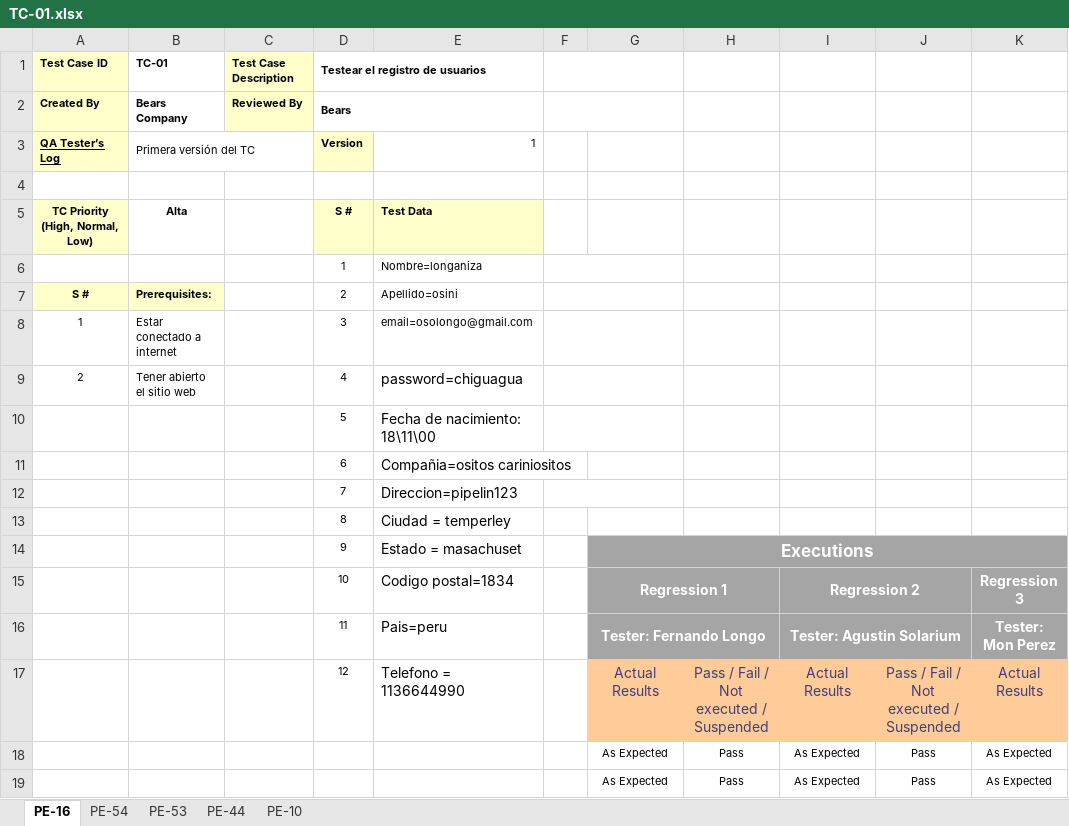
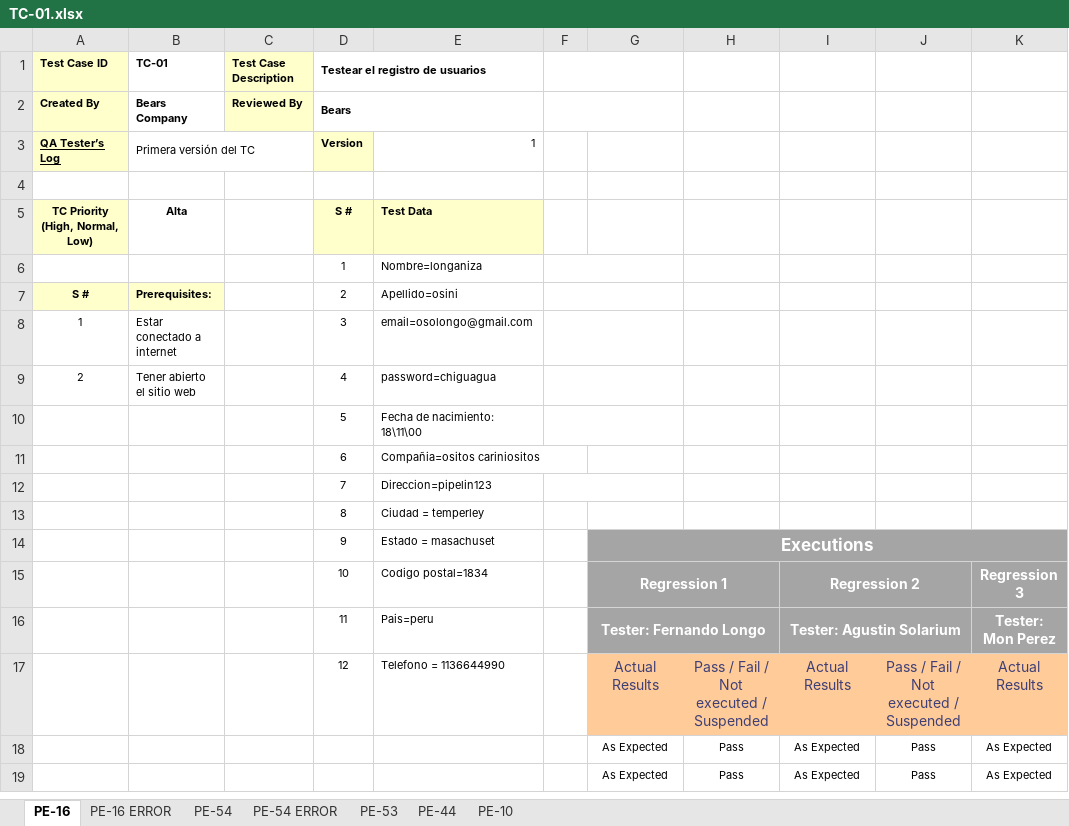
Before and after one commit to FranciscoZanon/-TestingAplicaciones-BearCode-TPO, an Excel workbook: Test_cases/TC-01.xlsx, sheet PE-16, drawn as a sheet; only a part is shown; values as stored, in another font and other column widths than the file's, no borders; charts and pictures not drawn; the diff names each change by its address in the sheet, - before the commit and + after, or states it on an @@ line.

```diff
--- a/Test_cases/TC-01.xlsx (sheet PE-16)
+++ b/Test_cases/TC-01.xlsx (sheet PE-16)
+sheet tab: PE-16 ERROR
+sheet tab: PE-54 ERROR
@@ E9:E17 text size: smaller @@
```
Also changed, not shown: sheet PE-53, sheet PE-44, charts or pictures.
